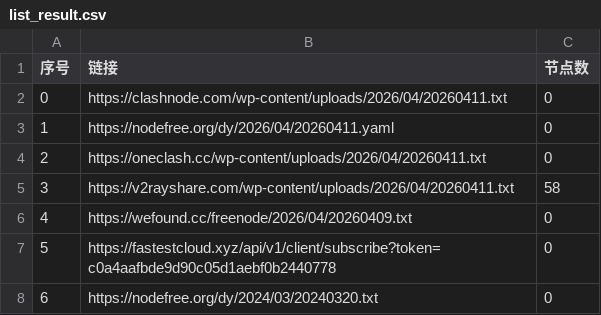
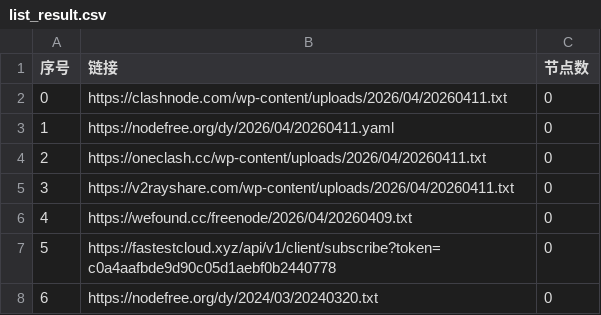
Before and after one commit to ming1386/AutoMergePublicNodes, a CSV file: list_result.csv, drawn as a sheet; only a part is shown.

```diff
--- a/list_result.csv
+++ b/list_result.csv
@@ -4,3 +4,3 @@
 2,https://oneclash.cc/wp-content/uploads/2026/04/20260411.txt,0
-3,https://v2rayshare.com/wp-content/uploads/2026/04/20260411.txt,58
+3,https://v2rayshare.com/wp-content/uploads/2026/04/20260411.txt,0
 4,https://wefound.cc/freenode/2026/04/20260409.txt,0
```
Also changed, not shown: 2 other files.
